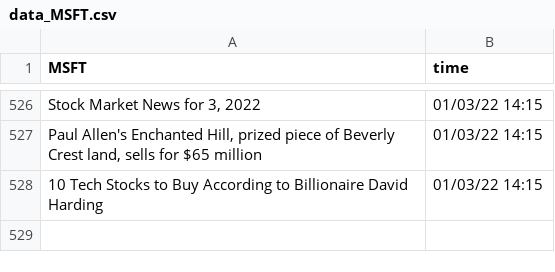
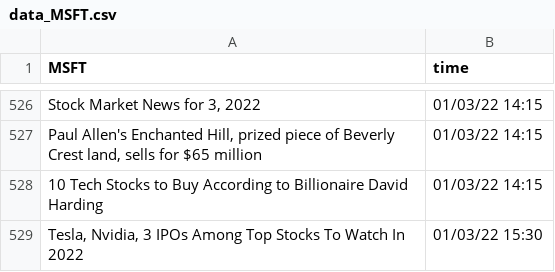
Before and after one commit to SophieLiuYQ/HeterogeneousComputing, a CSV file: data_MSFT.csv, drawn as a sheet; only a part is shown, gaps mark what is left out; the diff names each change by its address in the sheet, - before the commit and + after, or states it on an @@ line.

```diff
--- a/data_MSFT.csv
+++ b/data_MSFT.csv
+row 529: Tesla, Nvidia, 3 IPOs Among Top Stocks To Watch In 2022 | 01/03/22 15:30
```
Also changed, not shown: data_FB.csv, price_AAPL.csv, 7 other files.
